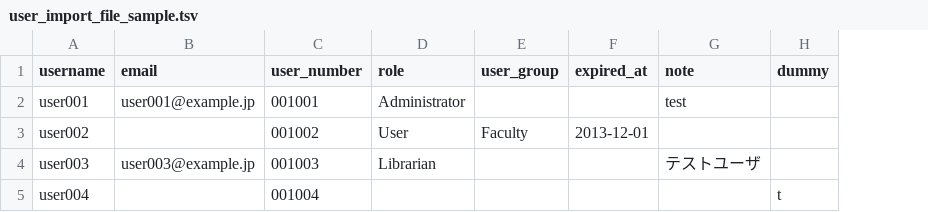
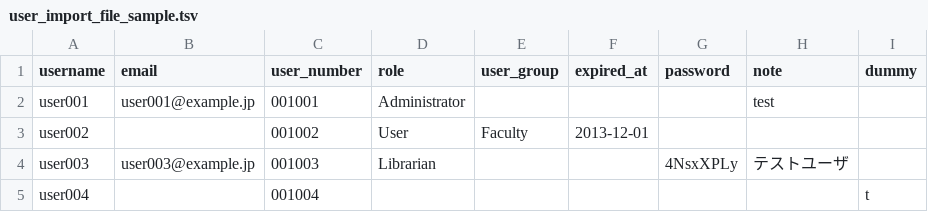
Before and after one commit to TopDev-coder/Library, a TSV file: examples/user_import_file_sample.tsv, drawn as a sheet; the diff names each change by its address in the sheet, - before the commit and + after, or states it on an @@ line.

Commit message:
import password

```diff
--- a/examples/user_import_file_sample.tsv
+++ b/examples/user_import_file_sample.tsv
+column G (password), row 4: 4NsxXPLy
```
Also changed, not shown: 1 other file.
